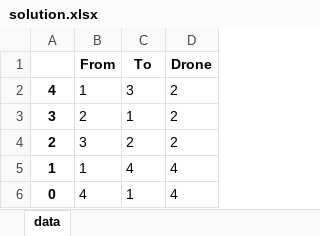
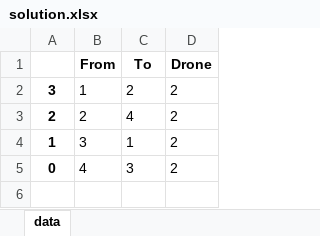
Before and after one commit to pcampolucci/AE4441-Group-2-VRP-Project, an Excel workbook: database/solution.xlsx, sheet data, drawn as a sheet; values as stored, in another font and other column widths than the file's, no borders; removed rows and columns are numbered as before the commit, all else as after; the diff names each change by its address in the sheet, - before the commit and + after, or states it on an @@ line.

```diff
--- a/database/solution.xlsx (sheet data)
+++ b/database/solution.xlsx (sheet data)
-row 2: 4 | 1 | 3 | 2
-B2 (From): 2
+B2 (From): 1
-C2 (To): 1
+C2 (To): 2
-B3 (From): 3
+B3 (From): 2
-C3 (To): 2
+C3 (To): 4
-B4 (From): 1
+B4 (From): 3
-C4 (To): 4
+C4 (To): 1
-D4:D5 (Drone): 4
+D4:D5 (Drone): 2
-C5 (To): 1
+C5 (To): 3
```
Also changed, not shown: database/variables.xlsx, 14 other files.
